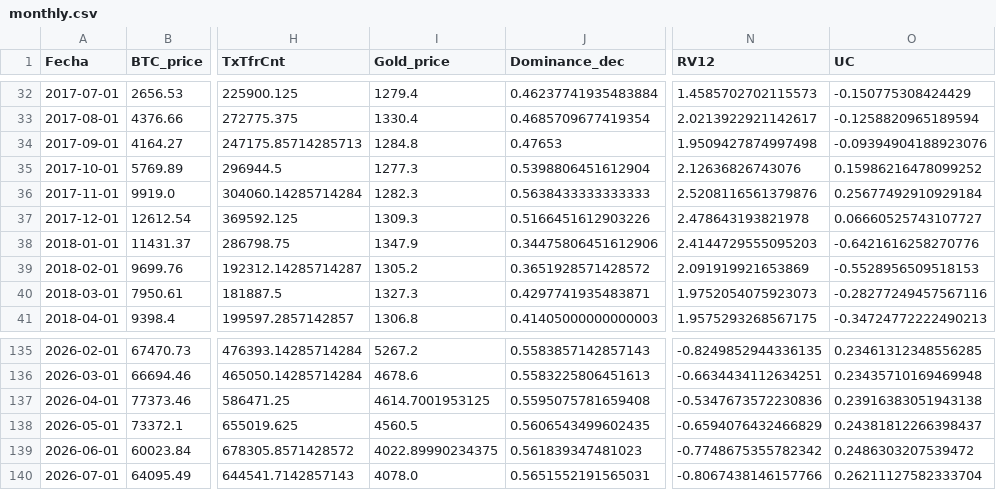
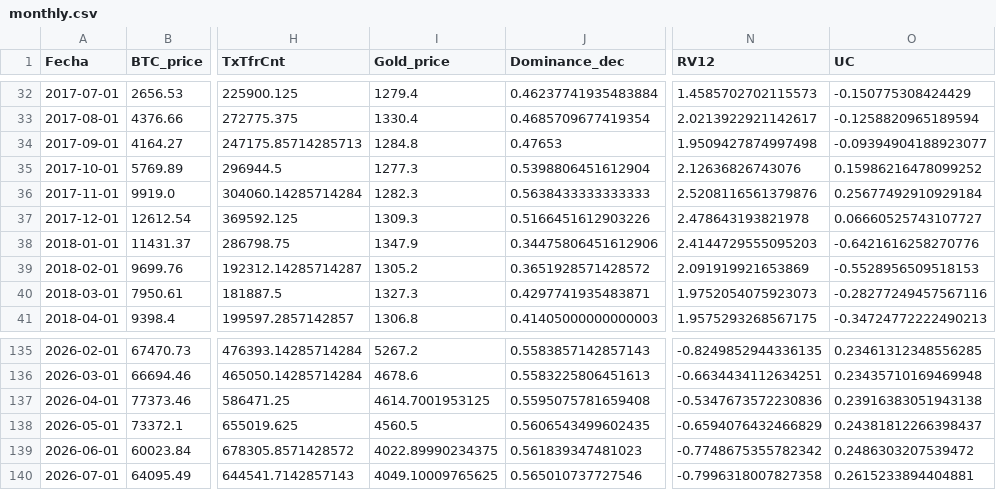
Before and after one commit to AlonzoBenz/BitcoinTerminal, a CSV file: data/monthly.csv, drawn as a sheet; only a part is shown, gaps mark what is left out; the diff names each change by its address in the sheet, - before the commit and + after, or states it on an @@ line.

```diff
--- a/data/monthly.csv
+++ b/data/monthly.csv
-O34 (UC): -0.09394904188923076
+O34 (UC): -0.09394904188923077
-I140 (Gold_price): 4078.0
+I140 (Gold_price): 4049.10009765625
-J140 (Dominance_dec): 0.5651552191565031
+J140 (Dominance_dec): 0.565010737727546
-N140 (RV12): -0.8067438146157766
+N140 (RV12): -0.7996318007827358
-O140 (UC): 0.26211127582333704
+O140 (UC): 0.2615233894404881
```
Also changed, not shown: data/raw/btc_dominance_daily.csv, data/raw/difficulty.csv, 4 other files.
